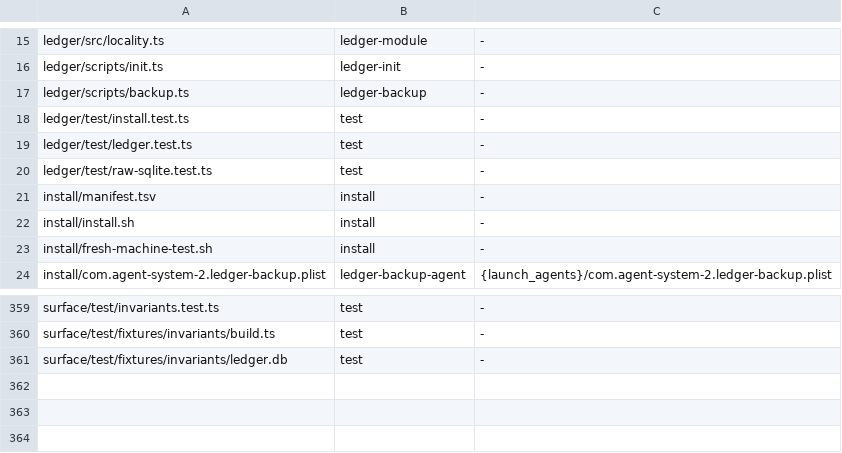
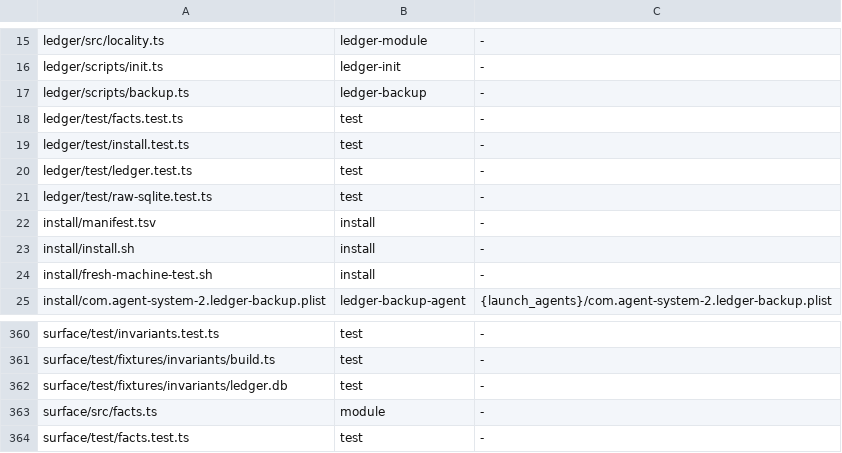
Before and after one commit to loadedsith/agent-system-2.0, a TSV file: install/manifest.tsv, drawn as a sheet; only a part is shown, gaps mark what is left out.

Commit message:
feat(ledger,surface): M8 reader contract Ledger.facts, readonly open, facts render (item 106)
Ledger.facts(repo): the M8 reader contract (escaped LIKE, exact fixed-delimiter
parse, m8-rollback batches dropped, numeric fact order); the only reader of
m8-fact bodies. OpenOptions.readonly: a read-only connection with no WAL
pragma, init or backup, for the read-only live smoke.

surface/src/facts.ts: FACTS_BUDGET_BYTES = 8000, renderFacts (whole facts,
whole block under budget, "showing N of M" header), factsBlock (ledger error
rendered, never blank), readFacts (the lane_read_facts text, no budget).

tiers/lane.md: when to call lane_read_facts. MIGRATION.md item 106 and row M8
marked built, PR pending. install/manifest.tsv rows for the three new files.

Workload wl-mv4r19j1q885xc, slices sl-facts-core and sl-facts-docs; plan
~/agent-scratch/agent-system-2.0/wl-mv4r19j1q885xc/PLAN.md rev 2 (Jo approved).

```diff
--- a/install/manifest.tsv
+++ b/install/manifest.tsv
@@ -17,2 +17,3 @@ ledger/scripts/init.ts	ledger-init	-
 ledger/scripts/backup.ts	ledger-backup	-
+ledger/test/facts.test.ts	test	-
 ledger/test/install.test.ts	test	-
@@ -361 +362,3 @@ surface/test/fixtures/invariants/build.ts	test	-
 surface/test/fixtures/invariants/ledger.db	test	-
+surface/src/facts.ts	module	-
+surface/test/facts.test.ts	test	-
```
Also changed, not shown: 6 other files.
